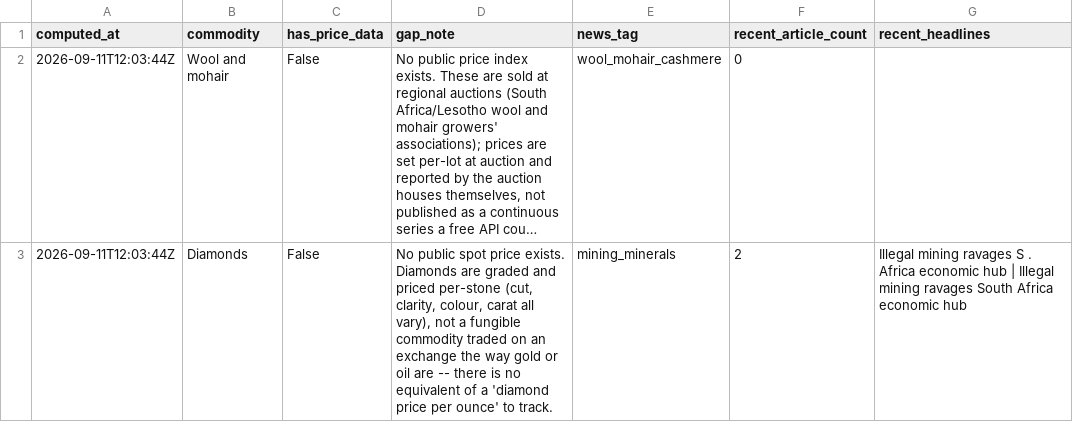
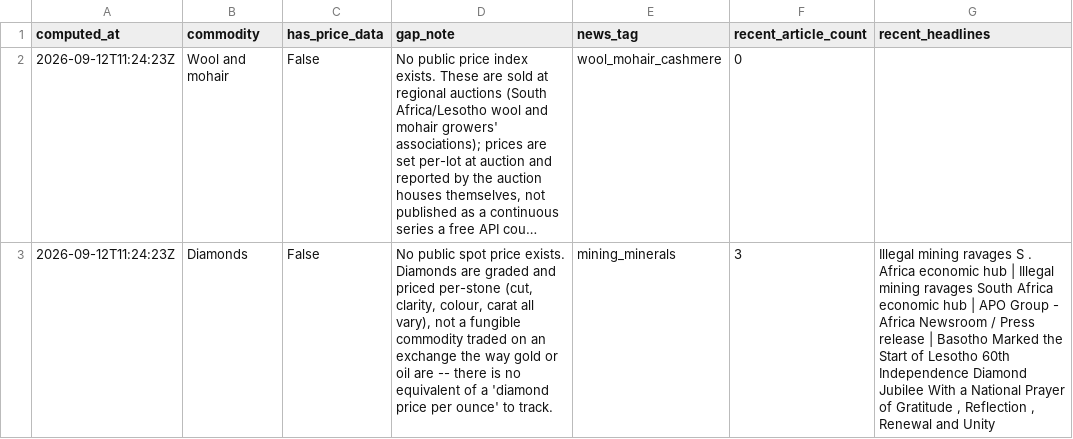
Before and after one commit to Malia-Skk/lndc-intelligence-radar, a CSV file: data/derived/commodity_signal_log.csv, drawn as a sheet; long unchanged cells end in …; the diff names each change by its address in the sheet, - before the commit and + after, or states it on an @@ line.

```diff
--- a/data/derived/commodity_signal_log.csv
+++ b/data/derived/commodity_signal_log.csv
-A2:A3 (computed_at): 2026-09-11T12:03:44Z
+A2:A3 (computed_at): 2026-09-12T11:24:23Z
-F3 (recent_article_count): 2
+F3 (recent_article_count): 3
-G3 (recent_headlines): …economic hub
+G3 (recent_headlines): …economic hub | APO Group - Africa Newsroom / Press release | Basotho Marked the Start of Lesotho 60th Independence Diamond Jubilee With a National Prayer of Gratitude , Reflection , Renewal and Unity
```
